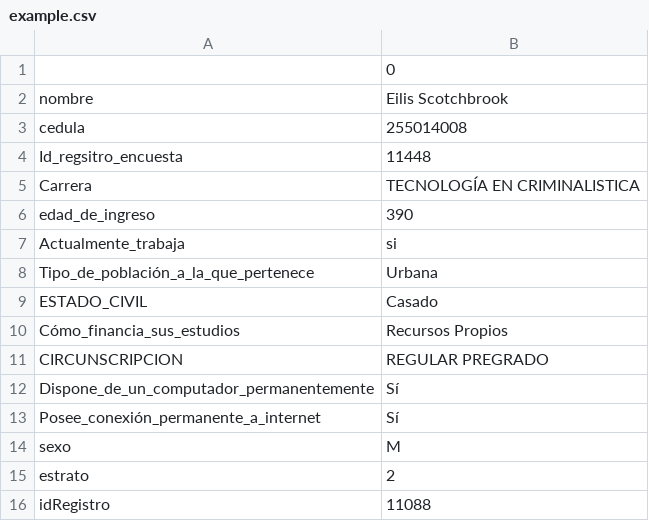
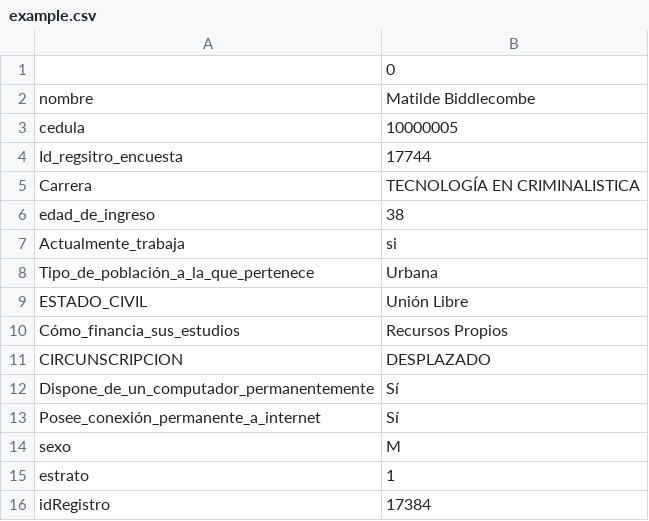
Before and after one commit to bigboss32/Python, a CSV file: Metodos/example.csv, drawn as a sheet.

```diff
--- a/Metodos/example.csv
+++ b/Metodos/example.csv
@@ -1,12 +1,12 @@
 ,0
-nombre,Eilis Scotchbrook
-cedula,255014008
-Id_regsitro_encuesta,11448
+nombre,Matilde Biddlecombe
+cedula,10000005
+Id_regsitro_encuesta,17744
 Carrera,TECNOLOGÍA EN CRIMINALISTICA
-edad_de_ingreso,390
+edad_de_ingreso,38
 Actualmente_trabaja,si
 Tipo_de_población_a_la_que_pertenece,Urbana
-ESTADO_CIVIL,Casado
+ESTADO_CIVIL,Unión Libre
 Cómo_financia_sus_estudios,Recursos Propios
-CIRCUNSCRIPCION,REGULAR PREGRADO
+CIRCUNSCRIPCION,DESPLAZADO
 Dispone_de_un_computador_permanentemente,Sí
@@ -14,3 +14,3 @@ Posee_conexión_permanente_a_internet,Sí
 sexo,M
-estrato,2
-idRegistro,11088
+estrato,1
+idRegistro,17384
```
Also changed, not shown: 10 other files.
